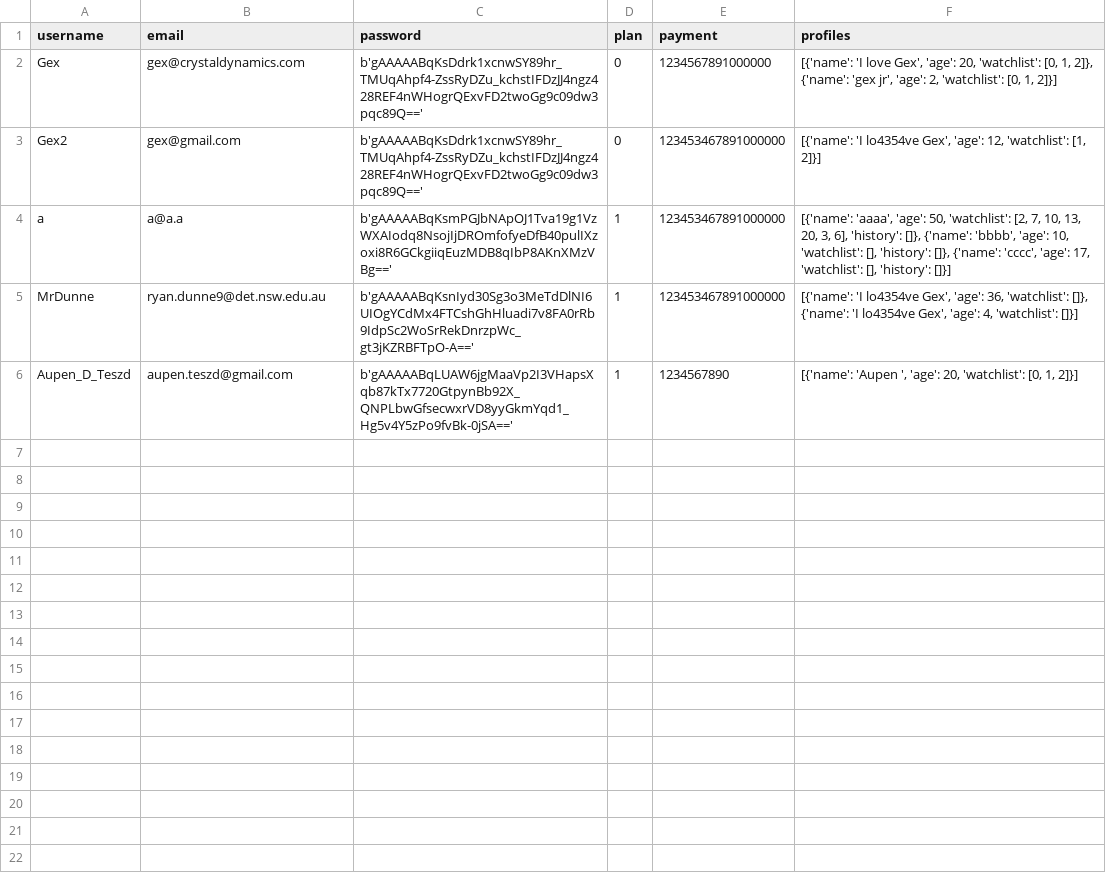
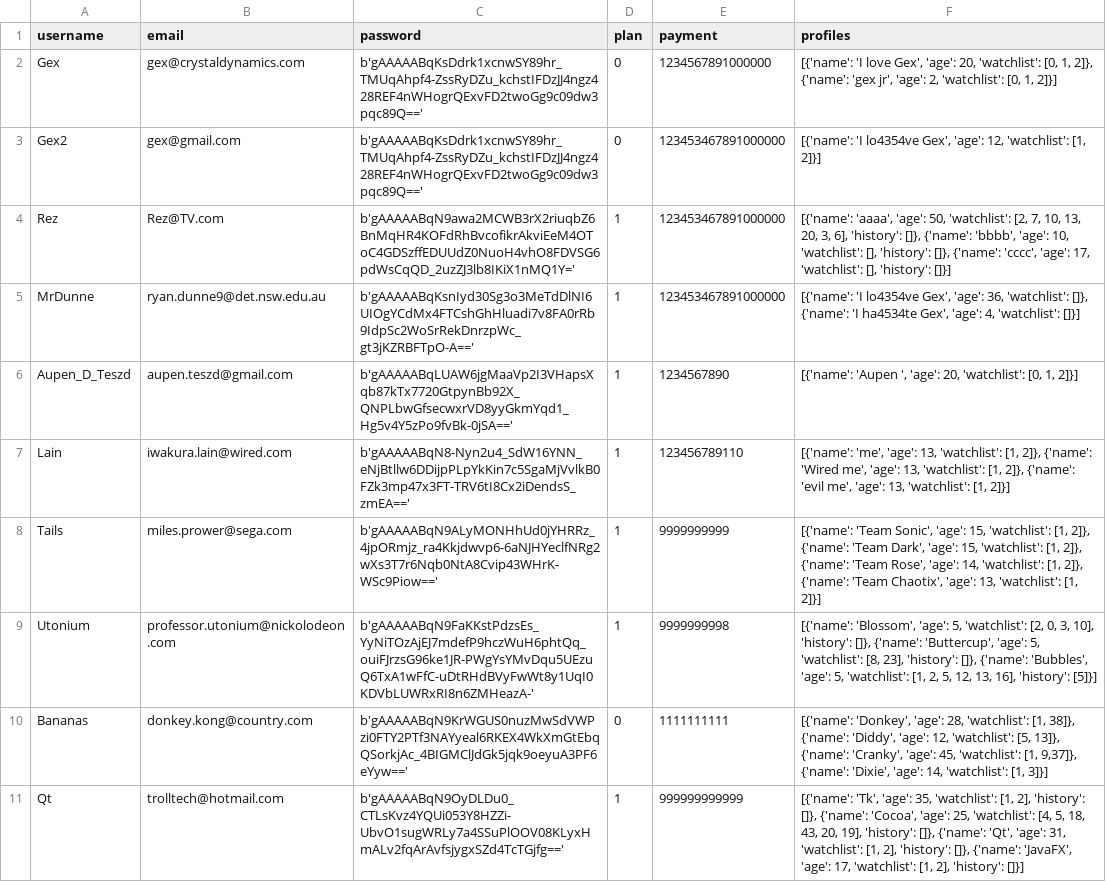
Before and after one commit to BaulkhamHillsHS/PrelimSE-26-Group11, a CSV file: data/accounts.csv, drawn as a sheet.

Commit message:
Add and edit accounts in accounts.csv

```diff
--- a/data/accounts.csv
+++ b/data/accounts.csv
@@ -3,4 +3,9 @@ Gex,gex@crystaldynamics.com,b'gAAAAABqKsDdrk1xcnwSY89hr_TMUqAhpf4-ZssRyDZu_kchst
 Gex2,gex@gmail.com,b'gAAAAABqKsDdrk1xcnwSY89hr_TMUqAhpf4-ZssRyDZu_kchstIFDzJJ4ngz428REF4nWHogrQExvFD2twoGg9c09dw3pqc89Q==',0,123453467891000000,"[{'name': 'I lo4354ve Gex', 'age': 12, 'watchlist': [1, 2]}]"
-a,a@a.a,b'gAAAAABqKsmPGJbNApOJ1Tva19g1VzWXAIodq8NsojIjDROmfofyeDfB40pulIXzoxi8R6GCkgiiqEuzMDB8qIbP8AKnXMzVBg==',1,123453467891000000,"[{'name': 'aaaa', 'age': 50, 'watchlist': [2, 7, 10, 13, 20, 3, 6], 'history': []}, {'name': 'bbbb', 'age': 10, 'watchlist': [], 'history': []}, {'name': 'cccc', 'age': 17, 'watchlist': [], 'history': []}]"
-MrDunne,ryan.dunne9@det.nsw.edu.au,b'gAAAAABqKsnIyd30Sg3o3MeTdDlNI6UIOgYCdMx4FTCshGhHluadi7v8FA0rRb9IdpSc2WoSrRekDnrzpWc_gt3jKZRBFTpO-A==',1,123453467891000000,"[{'name': 'I lo4354ve Gex', 'age': 36, 'watchlist': []}, {'name': 'I lo4354ve Gex', 'age': 4, 'watchlist': []}]"
+Rez,Rez@TV.com,b'gAAAAABqN9awa2MCWB3rX2riuqbZ6BnMqHR4KOFdRhBvcofikrAkviEeM4OToC4GDSzffEDUUdZ0NuoH4vhO8FDVSG6pdWsCqQD_2uzZJ3lb8IKiX1nMQ1Y=',1,123453467891000000,"[{'name': 'aaaa', 'age': 50, 'watchlist': [2, 7, 10, 13, 20, 3, 6], 'history': []}, {'name': 'bbbb', 'age': 10, 'watchlist': [], 'history': []}, {'name': 'cccc', 'age': 17, 'watchlist': [], 'history': []}]"
+MrDunne,ryan.dunne9@det.nsw.edu.au,b'gAAAAABqKsnIyd30Sg3o3MeTdDlNI6UIOgYCdMx4FTCshGhHluadi7v8FA0rRb9IdpSc2WoSrRekDnrzpWc_gt3jKZRBFTpO-A==',1,123453467891000000,"[{'name': 'I lo4354ve Gex', 'age': 36, 'watchlist': []}, {'name': 'I ha4534te Gex', 'age': 4, 'watchlist': []}]"
 Aupen_D_Teszd,aupen.teszd@gmail.com,b'gAAAAABqLUAW6jgMaaVp2I3VHapsXqb87kTx7720GtpynBb92X_QNPLbwGfsecwxrVD8yyGkmYqd1_Hg5v4Y5zPo9fvBk-0jSA==',1,1234567890,"[{'name': 'Aupen ', 'age': 20, 'watchlist': [0, 1, 2]}]"
+Lain,iwakura.lain@wired.com,b'gAAAAABqN8-Nyn2u4_SdW16YNN_eNjBtllw6DDijpPLpYkKin7c5SgaMjVvlkB0FZk3mp47x3FT-TRV6tI8Cx2iDendsS_zmEA==',1,123456789110,"[{'name': 'me', 'age': 13, 'watchlist': [1, 2]}, {'name': 'Wired me', 'age': 13, 'watchlist': [1, 2]}, {'name': 'evil me', 'age': 13, 'watchlist': [1, 2]}]"
+Tails,miles.prower@sega.com,b'gAAAAABqN9ALyMONHhUd0jYHRRz_4jpORmjz_ra4Kkjdwvp6-6aNJHYeclfNRg2wXs3T7r6Nqb0NtA8Cvip43WHrK-WSc9Piow==',1,9999999999,"[{'name': 'Team Sonic', 'age': 15, 'watchlist': [1, 2]}, {'name': 'Team Dark', 'age': 15, 'watchlist': [1, 2]}, {'name': 'Team Rose', 'age': 14, 'watchlist': [1, 2]}, {'name': 'Team Chaotix', 'age': 13, 'watchlist': [1, 2]}]"
+Utonium,professor.utonium@nickolodeon.com,b'gAAAAABqN9FaKKstPdzsEs_YyNiTOzAjEJ7mdefP9hczWuH6phtQq_ouiFJrzsG96ke1JR-PWgYsYMvDqu5UEzuQ6TxA1wFfC-uDtRHdBVyFwWt8y1UqI0KDVbLUWRxRI8n6ZMHeazA-',1,9999999998,"[{'name': 'Blossom', 'age': 5, 'watchlist': [2, 0, 3, 10], 'history': []}, {'name': 'Buttercup', 'age': 5, 'watchlist': [8, 23], 'history': []}, {'name': 'Bubbles', 'age': 5, 'watchlist': [1, 2, 5, 12, 13, 16], 'history': [5]}]"
+Bananas,donkey.kong@country.com,b'gAAAAABqN9KrWGUS0nuzMwSdVWPzi0FTY2PTf3NAYyeal6RKEX4WkXmGtEbqQSorkjAc_4BIGMClJdGk5jqk9oeyuA3PF6eYyw==',0,1111111111,"[{'name': 'Donkey', 'age': 28, 'watchlist': [1, 38]}, {'name': 'Diddy', 'age': 12, 'watchlist': [5, 13]}, {'name': 'Cranky', 'age': 45, 'watchlist': [1, 9,37]}, {'name': 'Dixie', 'age': 14, 'watchlist': [1, 3]}]"
+Qt,trolltech@hotmail.com,b'gAAAAABqN9OyDLDu0_CTLsKvz4YQUi053Y8HZZi-UbvO1sugWRLy7a4SSuPlOOV08KLyxHmALv2fqArAvfsjygxSZd4TcTGjfg==',1,999999999999,"[{'name': 'Tk', 'age': 35, 'watchlist': [1, 2], 'history': []}, {'name': 'Cocoa', 'age': 25, 'watchlist': [4, 5, 18, 43, 20, 19], 'history': []}, {'name': 'Qt', 'age': 31, 'watchlist': [1, 2], 'history': []}, {'name': 'JavaFX', 'age': 17, 'watchlist': [1, 2], 'history': []}]"
```
Also changed, not shown: 1 other file.
